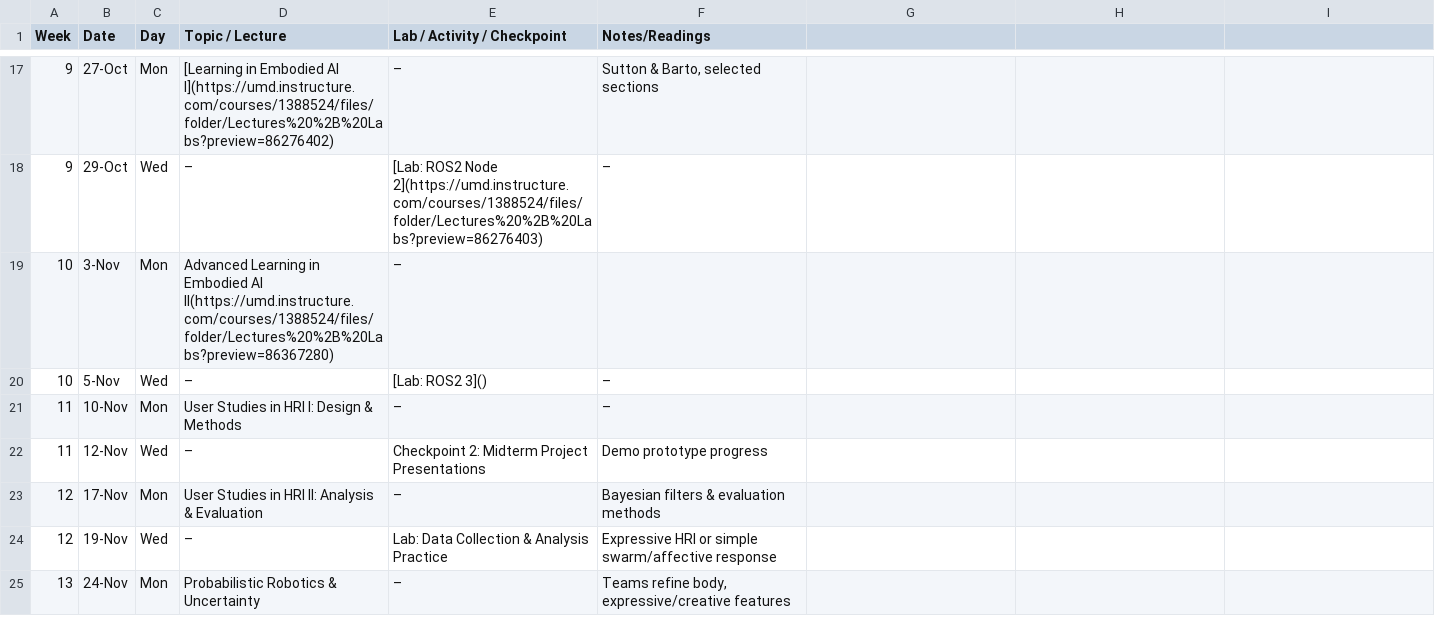
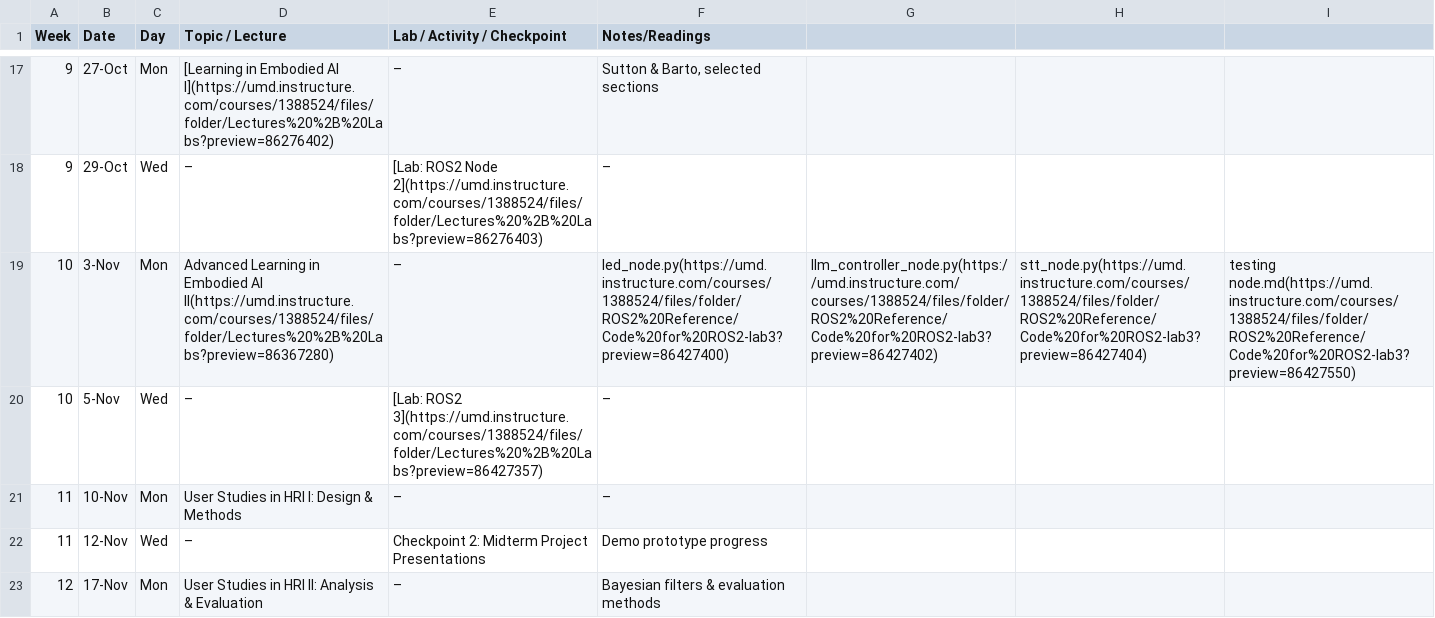
Before and after one commit to billynew/CMSC498J, a CSV file: _data/schedule.csv, drawn as a sheet; only a part is shown, gaps mark what is left out; the shorter side is filled out with more unchanged rows; the diff names each change by its address in the sheet, - before the commit and + after, or states it on an @@ line.

Commit message:
ros2_lab3

```diff
--- a/_data/schedule.csv
+++ b/_data/schedule.csv
-F19 (Notes/Readings): (empty)
+F19 (Notes/Readings): led_node.py(https://umd.instructure.com/courses/1388524/files/folder/ROS2%20Reference/Code%20for%20ROS2-lab3?preview=86427400)
-G19: (empty)
+G19: llm_controller_node.py(https://umd.instructure.com/courses/1388524/files/folder/ROS2%20Reference/Code%20for%20ROS2-lab3?preview=86427402)
-H19: (empty)
+H19: stt_node.py(https://umd.instructure.com/courses/1388524/files/folder/ROS2%20Reference/Code%20for%20ROS2-lab3?preview=86427404)
-I19: (empty)
+I19: testing node.md(https://umd.instructure.com/courses/1388524/files/folder/ROS2%20Reference/Code%20for%20ROS2-lab3?preview=86427550)
-E20 (Lab / Activity / Checkpoint): [Lab: ROS2 3]()
+E20 (Lab / Activity / Checkpoint): [Lab: ROS2 3](https://umd.instructure.com/courses/1388524/files/folder/Lectures%20%2B%20Labs?preview=86427357)
```
